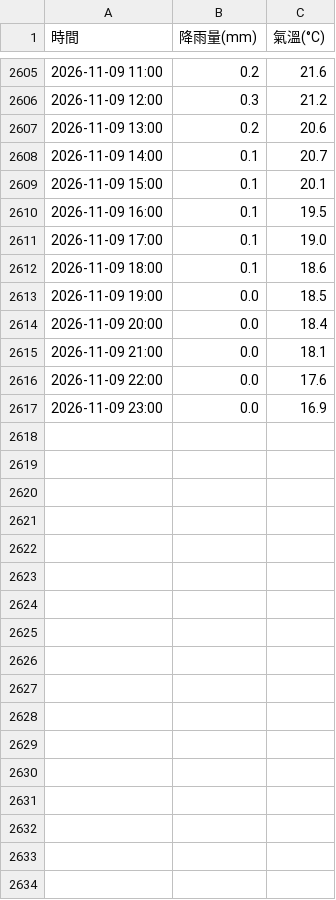
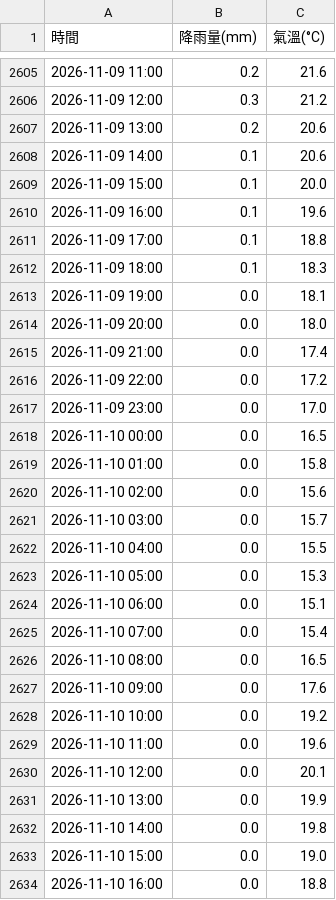
Before and after one commit to tim062480-create/ntu-youbike, a CSV file: data/weather.csv, drawn as a sheet; only a part is shown, gaps mark what is left out; the diff covers the shown part only.

```diff
--- a/data/weather.csv
+++ b/data/weather.csv
@@ -2607,11 +2607,28 @@
 2026-11-09 13:00,0.2,20.6
-2026-11-09 14:00,0.1,20.7
-2026-11-09 15:00,0.1,20.1
-2026-11-09 16:00,0.1,19.5
-2026-11-09 17:00,0.1,19.0
-2026-11-09 18:00,0.1,18.6
-2026-11-09 19:00,0.0,18.5
-2026-11-09 20:00,0.0,18.4
-2026-11-09 21:00,0.0,18.1
-2026-11-09 22:00,0.0,17.6
-2026-11-09 23:00,0.0,16.9
+2026-11-09 14:00,0.1,20.6
+2026-11-09 15:00,0.1,20.0
+2026-11-09 16:00,0.1,19.6
+2026-11-09 17:00,0.1,18.8
+2026-11-09 18:00,0.1,18.3
+2026-11-09 19:00,0.0,18.1
+2026-11-09 20:00,0.0,18.0
+2026-11-09 21:00,0.0,17.4
+2026-11-09 22:00,0.0,17.2
+2026-11-09 23:00,0.0,17.0
+2026-11-10 00:00,0.0,16.5
+2026-11-10 01:00,0.0,15.8
+2026-11-10 02:00,0.0,15.6
+2026-11-10 03:00,0.0,15.7
+2026-11-10 04:00,0.0,15.5
+2026-11-10 05:00,0.0,15.3
+2026-11-10 06:00,0.0,15.1
+2026-11-10 07:00,0.0,15.4
+2026-11-10 08:00,0.0,16.5
+2026-11-10 09:00,0.0,17.6
+2026-11-10 10:00,0.0,19.2
+2026-11-10 11:00,0.0,19.6
+2026-11-10 12:00,0.0,20.1
+2026-11-10 13:00,0.0,19.9
+2026-11-10 14:00,0.0,19.8
+2026-11-10 15:00,0.0,19.0
+2026-11-10 16:00,0.0,18.8
```
Also changed, not shown: 7 added rows and 94 edited cells elsewhere in this file, 1 other file.
